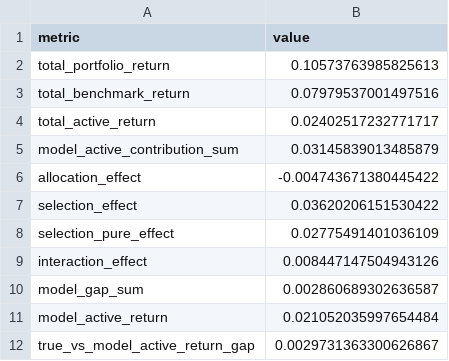
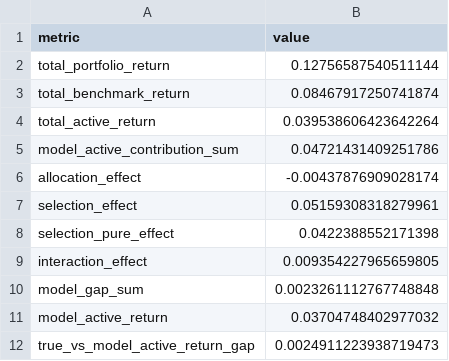
Before and after one commit to andypei1/imaport, a CSV file: outputs/attribution_summary.csv, drawn as a sheet.

```diff
--- a/outputs/attribution_summary.csv
+++ b/outputs/attribution_summary.csv
@@ -1,12 +1,12 @@
 metric,value
-total_portfolio_return,0.10573763985825613
-total_benchmark_return,0.07979537001497516
-total_active_return,0.02402517232771717
-model_active_contribution_sum,0.03145839013485879
-allocation_effect,-0.004743671380445422
-selection_effect,0.03620206151530422
-selection_pure_effect,0.02775491401036109
-interaction_effect,0.008447147504943126
-model_gap_sum,0.002860689302636587
-model_active_return,0.021052035997654484
-true_vs_model_active_return_gap,0.0029731363300626867
+total_portfolio_return,0.12756587540511144
+total_benchmark_return,0.08467917250741874
+total_active_return,0.039538606423642264
+model_active_contribution_sum,0.04721431409251786
+allocation_effect,-0.00437876909028174
+selection_effect,0.05159308318279961
+selection_pure_effect,0.0422388552171398
+interaction_effect,0.009354227965659805
+model_gap_sum,0.0023261112767748848
+model_active_return,0.03704748402977032
+true_vs_model_active_return_gap,0.0024911223938719473
```
Also changed, not shown: outputs/attribution_by_sector.csv, outputs/attribution_by_security.csv, 11 other files.
